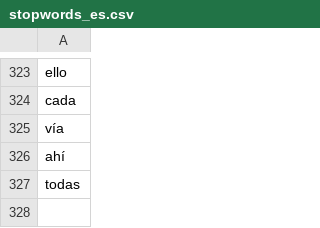
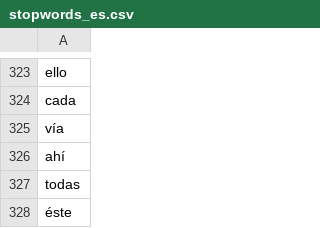
Before and after one commit to silviaegt/talleres, a CSV file: stopwords_es.csv, drawn as a sheet; only a part is shown, gaps mark what is left out.

Commit message:
:bug: falta "éste"

```diff
--- a/stopwords_es.csv
+++ b/stopwords_es.csv
@@ -327 +327,2 @@ ahí
 todas
+éste
```
